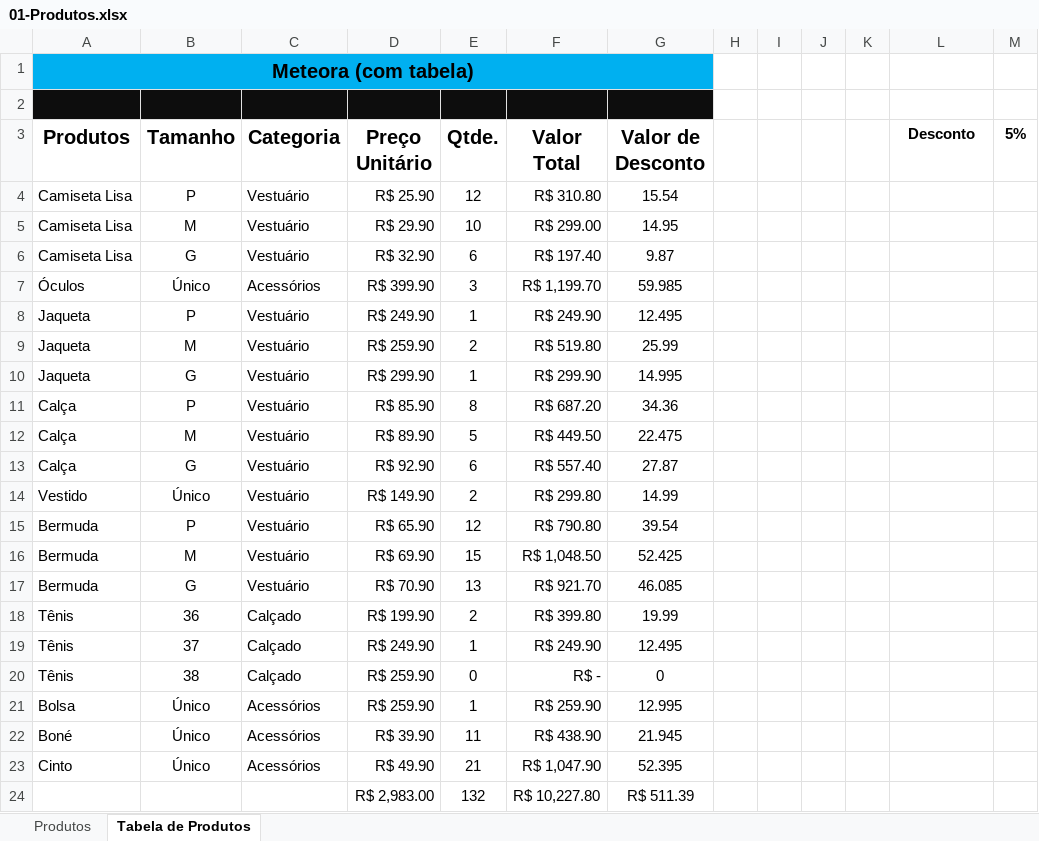
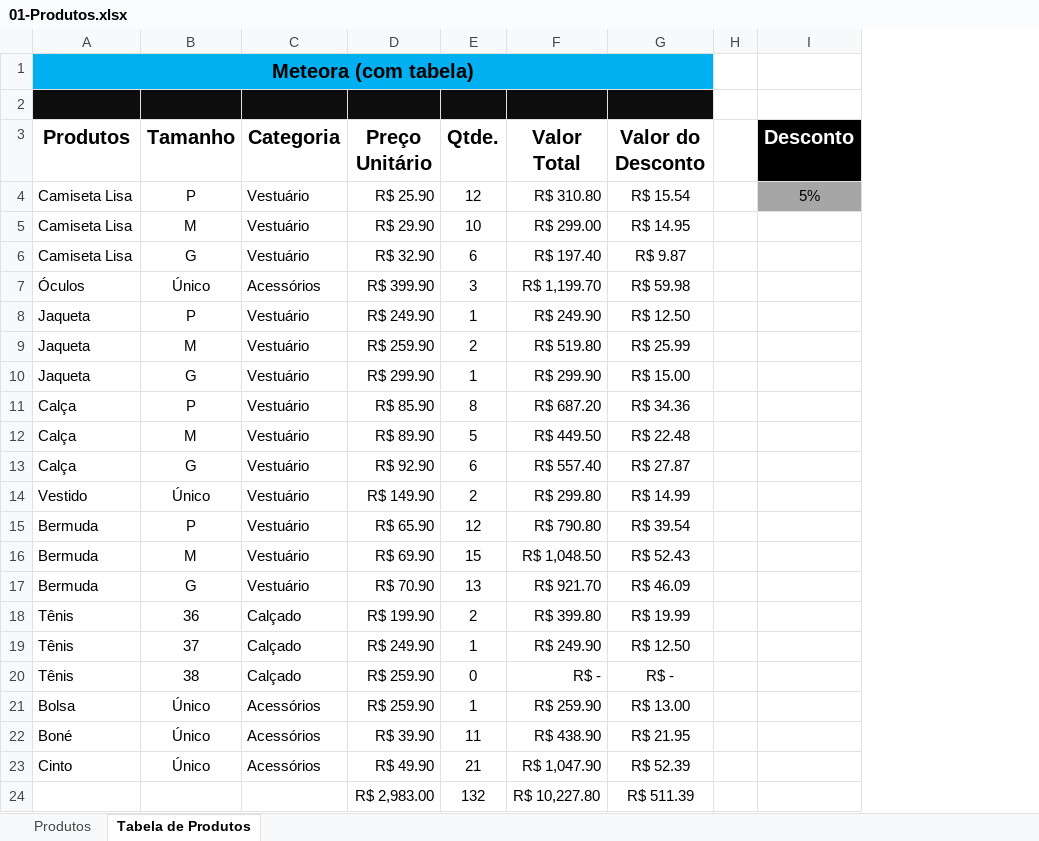
Before and after one commit to LetMzDev/0001---Excel-I, an Excel workbook: 01-Produtos.xlsx, sheet Tabela de Produtos, drawn as a sheet; values as stored, in another font and other column widths than the file's, no borders; table styles not drawn; removed rows and columns are numbered as before the commit, all else as after; the diff names each change by its address in the sheet, - before the commit and + after, or states it on an @@ line.

Commit message:
Pequenas melhorias

```diff
--- a/01-Produtos.xlsx (sheet Tabela de Produtos)
+++ b/01-Produtos.xlsx (sheet Tabela de Produtos)
-column G (Valor de Desconto), rows 4-24: 15.54 | 14.95 | 9.87 | 59.985 | 12.495 | 25.99 | 14.995 | 34.36 | 22.475 | 27.87 | 14.99 | 39.54 | 52.425 | 46.085 | 19.99 | 12.495 | 0 | 12.995 | 21.945 | 52.395 | R$ 511.39
+column G (Valor do Desconto), rows 4-24: R$ 15.54 | R$ 14.95 | R$ 9.87 | R$ 59.98 | R$ 12.50 | R$ 25.99 | R$ 15.00 | R$ 34.36 | R$ 22.48 | R$ 27.87 | R$ 14.99 | R$ 39.54 | R$ 52.43 | R$ 46.09 | R$ 19.99 | R$ 12.50 | R$ - | R$ 13.00 | R$ 21.95 | R$ 52.39 | R$ 511.39
-column I, empty
-column J, empty
-column K, empty
-column M (5%), empty
@@ I3 fill: none → #000000, text colour: black → #FFFFFF, text size: larger @@
-I4 (Desconto): (empty)
+I4 (Desconto): 5%
-I4 fill: none
+I4 fill: #A6A6A6
```
Also changed, not shown: sheet Produtos, formulas that keep their value.
